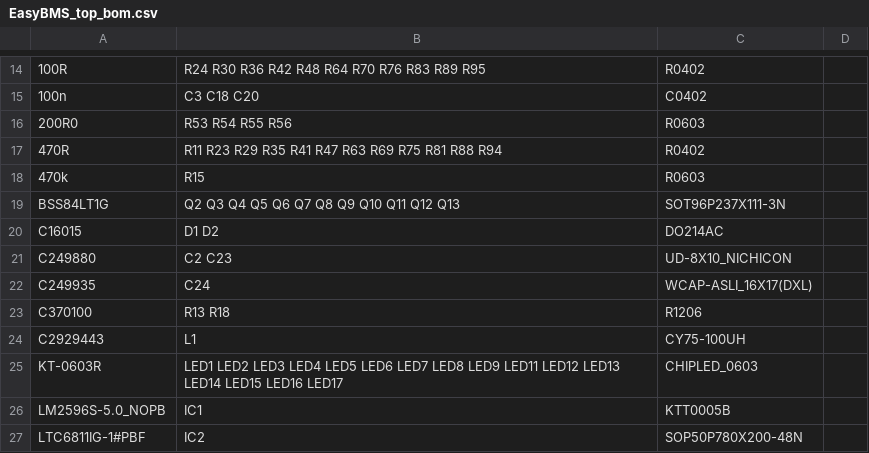
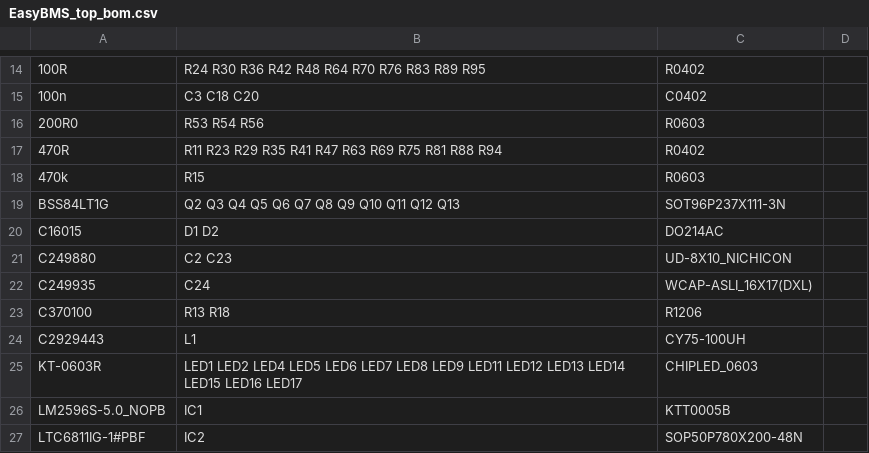
Before and after one commit to SunshadeCorp/EasyBMS_Hardware, a CSV file: 12S-Version/production/EasyBMS_top_bom.csv, drawn as a sheet; only a part is shown, gaps mark what is left out; the diff names each change by its address in the sheet, - before the commit and + after, or states it on an @@ line.

```diff
--- a/12S-Version/production/EasyBMS_top_bom.csv
+++ b/12S-Version/production/EasyBMS_top_bom.csv
-B16: R53 R54 R55 R56
+B16: R53 R54 R56
-B25: LED1 LED2 LED3 LED4 LED5…
+B25: LED1 LED2 LED4 LED5…
```
Also changed, not shown: 12S-Version/production/EasyBMS_top_cpl.csv, 4 other files.
